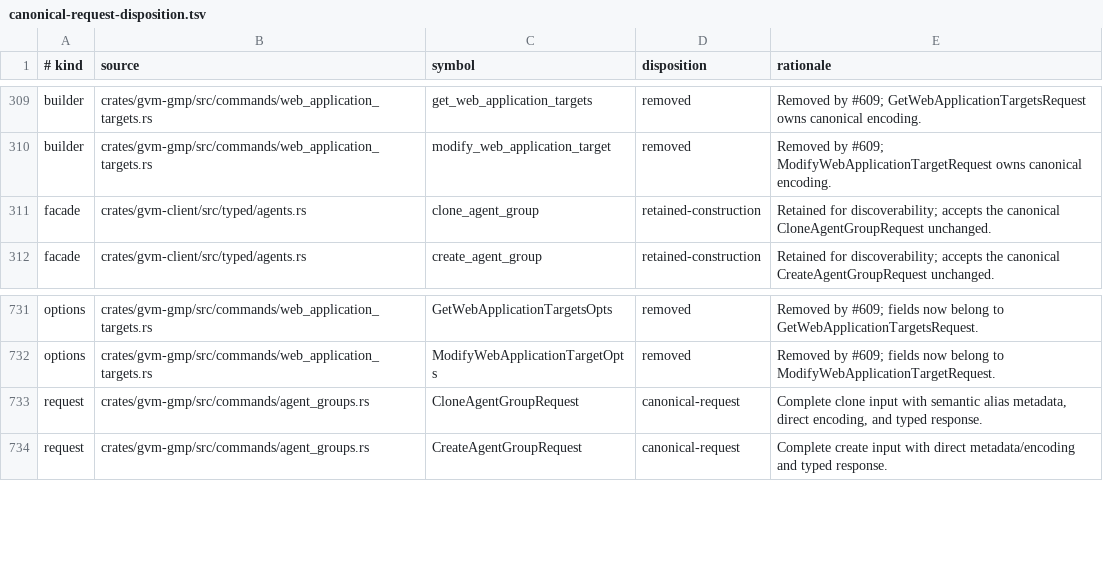
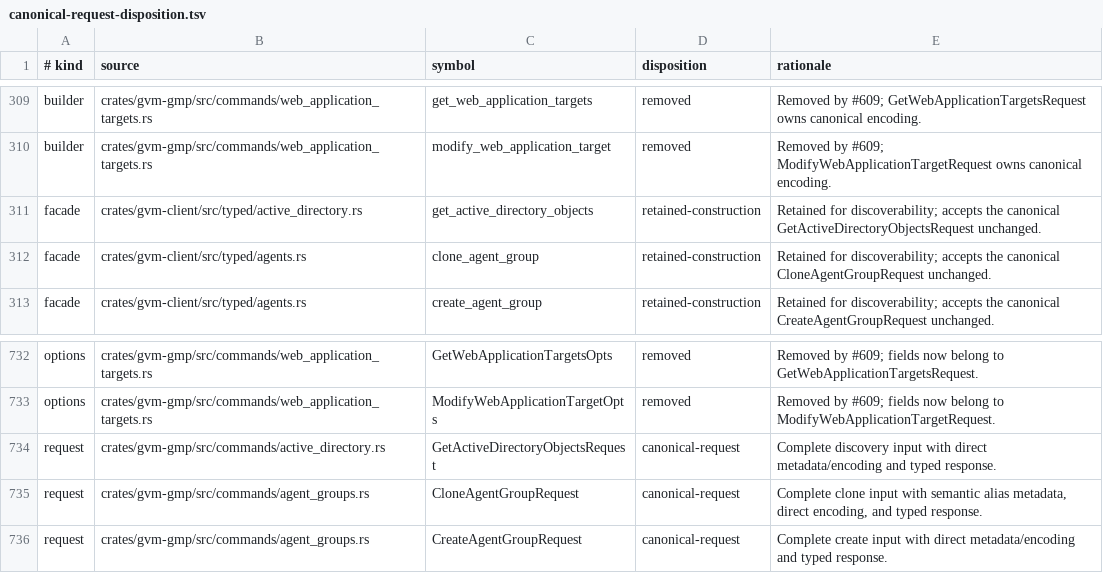
Before and after one commit to greenbone/rust-gvm, a TSV file: docs/canonical-request-disposition.tsv, drawn as a sheet; only a part is shown, gaps mark what is left out; the diff names each change by its address in the sheet, - before the commit and + after, or states it on an @@ line.

Commit message:
feat: support Active Directory object discovery (#868)
* feat(gmp): add typed Active Directory object discovery

* docs: describe recent GMP feature and mock contracts

* test(mock): verify report metadata and directory boundaries over sockets

* test(mock): complete bounded built-in agent and application fixtures

* docs: record complete mock feature qualification

---------

Co-authored-by: hive-bumblebee <278179999+hive-bumblebee@users.noreply.github.com>

```diff
--- a/docs/canonical-request-disposition.tsv
+++ b/docs/canonical-request-disposition.tsv
+row 311: facade | crates/gvm-client/src/typed/active_directory.rs | get_active_directory_objects | retained-construction | Retained for discoverability; accepts the canonical GetActiveDirectoryObjectsRequest unchanged.
+row 734: request | crates/gvm-gmp/src/commands/active_directory.rs | GetActiveDirectoryObjectsRequest | canonical-request | Complete discovery input with direct metadata/encoding and typed response.
```
Also changed, not shown: 33 other files.
